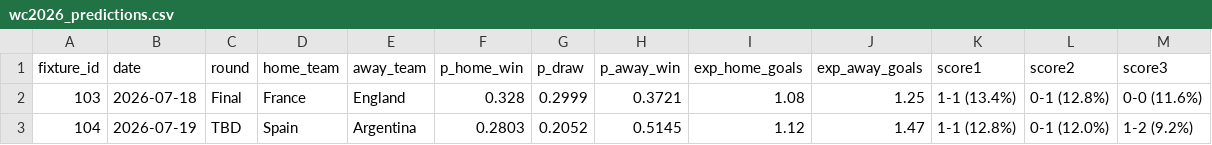
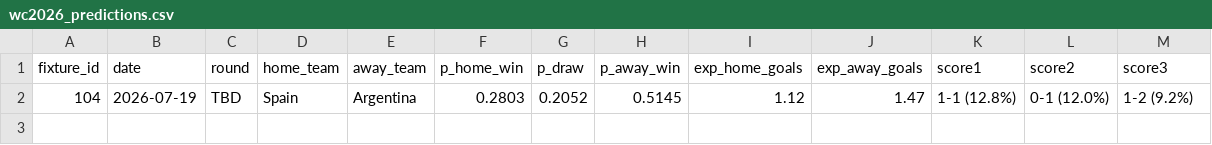
Before and after one commit to justinlkl/wc2026, a CSV file: outputs/wc2026_predictions.csv, drawn as a sheet.

```diff
--- a/outputs/wc2026_predictions.csv
+++ b/outputs/wc2026_predictions.csv
@@ -1,3 +1,2 @@
 fixture_id,date,round,home_team,away_team,p_home_win,p_draw,p_away_win,exp_home_goals,exp_away_goals,score1,score2,score3
-103,2026-07-18,Final,France,England,0.328,0.2999,0.3721,1.08,1.25,1-1 (13.4%),0-1 (12.8%),0-0 (11.6%)
 104,2026-07-19,TBD,Spain,Argentina,0.2803,0.2052,0.5145,1.12,1.47,1-1 (12.8%),0-1 (12.0%),1-2 (9.2%)
```
Also changed, not shown: data/github_wc2026/matches.csv, data/matches_detailed.csv, 2 other files.
